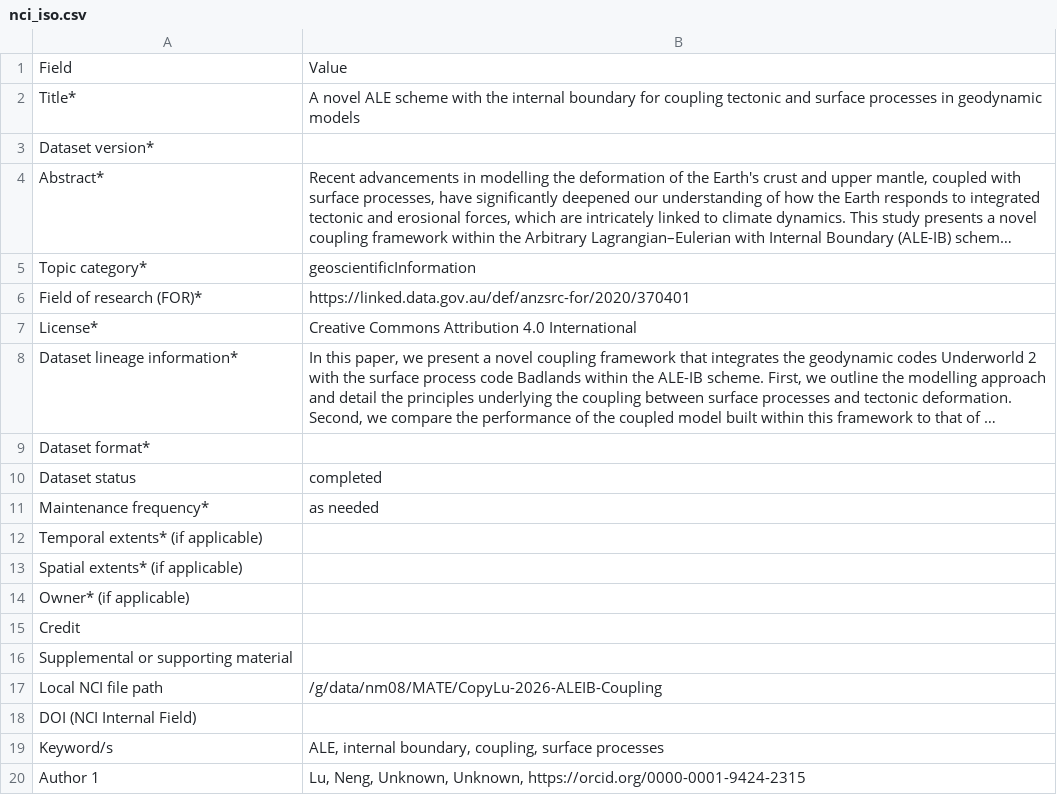
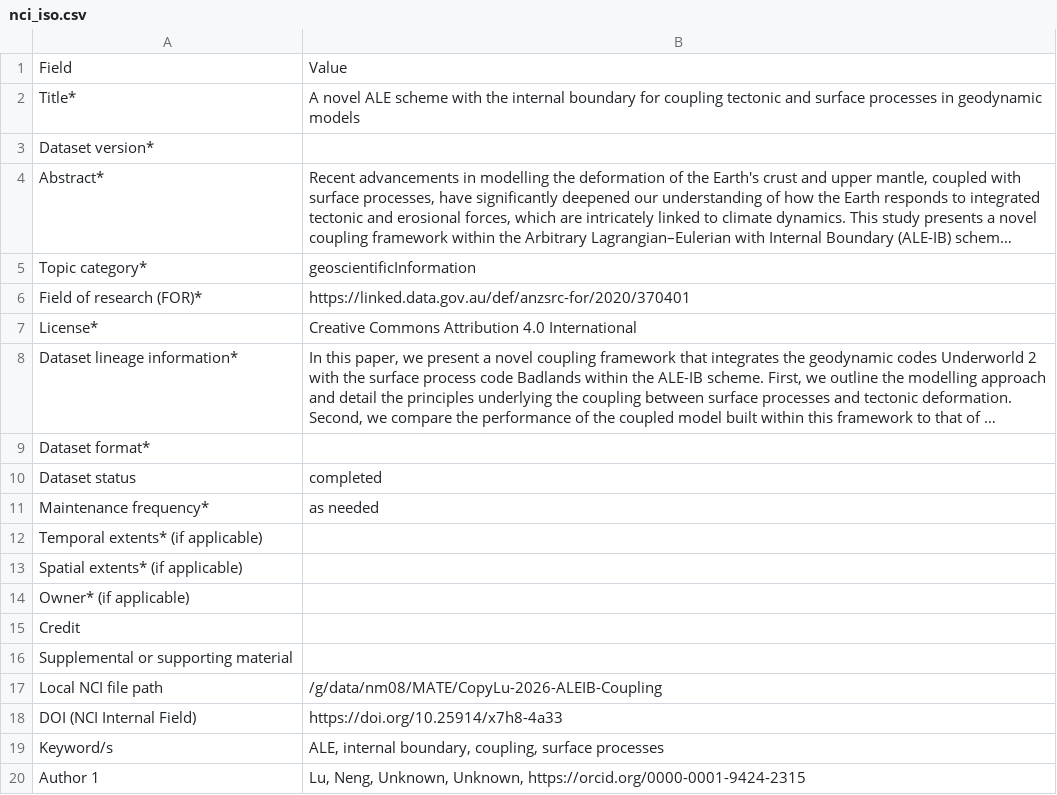
Before and after one commit to ModelAtlasofTheEarth/CopyLu-2026-ALEIB-Coupling, a CSV file: .metadata_trail/nci_iso.csv, drawn as a sheet; long unchanged cells end in ….

```diff
--- a/.metadata_trail/nci_iso.csv
+++ b/.metadata_trail/nci_iso.csv
@@ -17,3 +17,3 @@ Supplemental or supporting material,
 Local NCI file path,/g/data/nm08/MATE/CopyLu-2026-ALEIB-Coupling
-DOI (NCI Internal Field),
+DOI (NCI Internal Field),https://doi.org/10.25914/x7h8-4a33
 Keyword/s,"ALE, internal boundary, coupling, surface processes"
```
